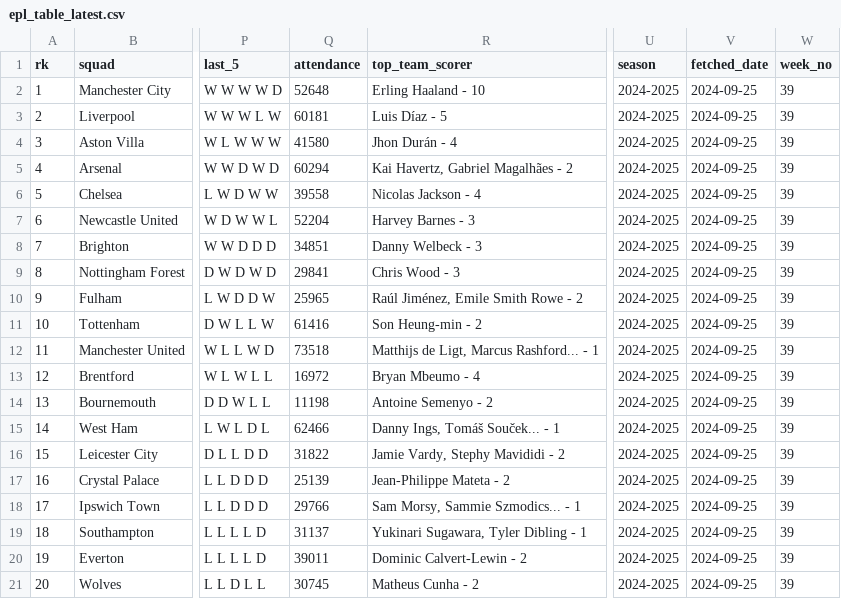
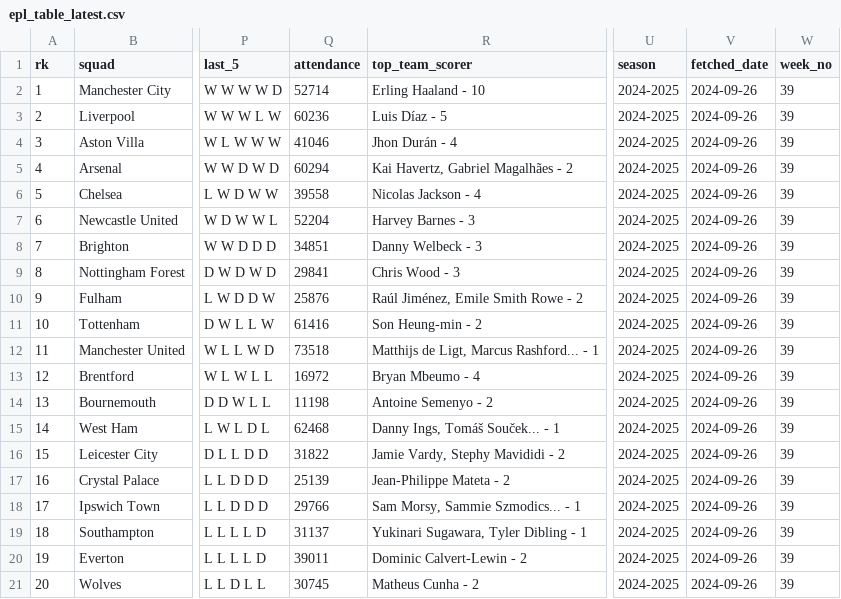
Before and after one commit to stiles/english-football-leagues, a CSV file: data/table/epl_table_latest.csv, drawn as a sheet; only a part is shown, gaps mark what is left out; the diff names each change by its address in the sheet, - before the commit and + after, or states it on an @@ line.

```diff
--- a/data/table/epl_table_latest.csv
+++ b/data/table/epl_table_latest.csv
-Q2 (attendance): 52648
+Q2 (attendance): 52714
-V2:V21 (fetched_date): 2024-09-25
+V2:V21 (fetched_date): 2024-09-26
-Q3 (attendance): 60181
+Q3 (attendance): 60236
-Q4 (attendance): 41580
+Q4 (attendance): 41046
-Q10 (attendance): 25965
+Q10 (attendance): 25876
-Q15 (attendance): 62466
+Q15 (attendance): 62468
```
Also changed, not shown: 2 other files.
